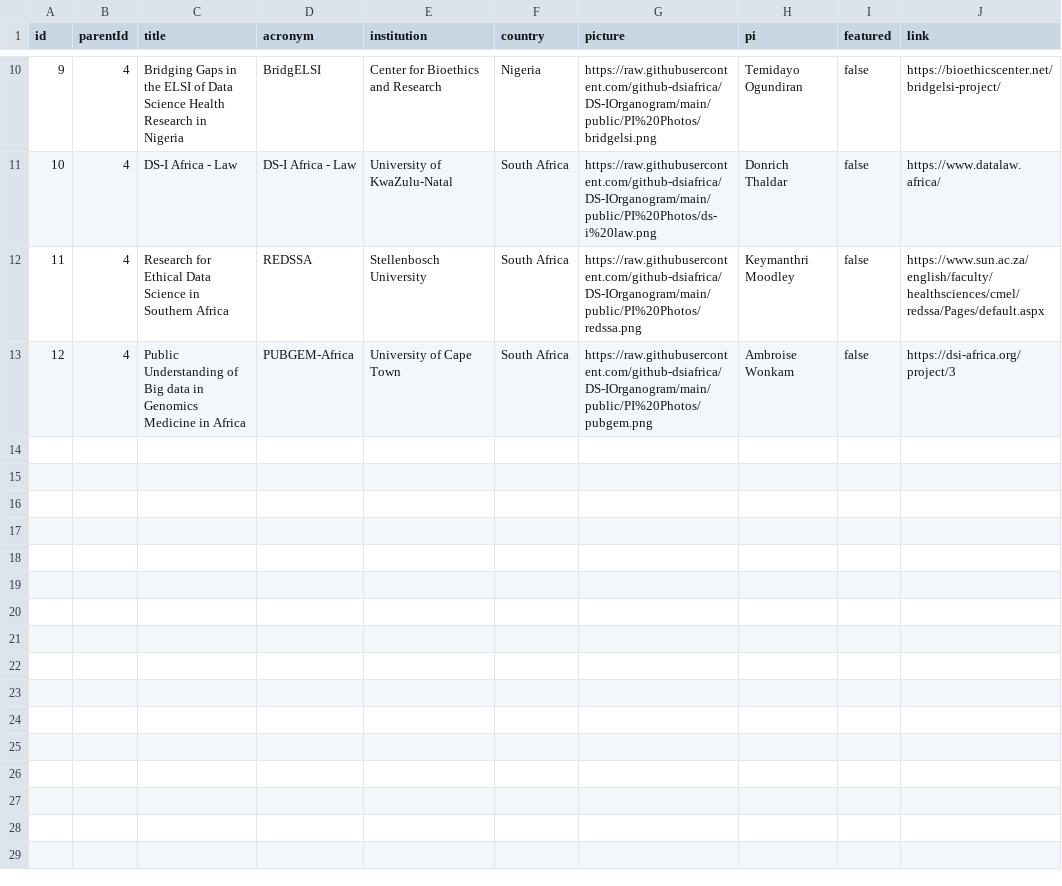
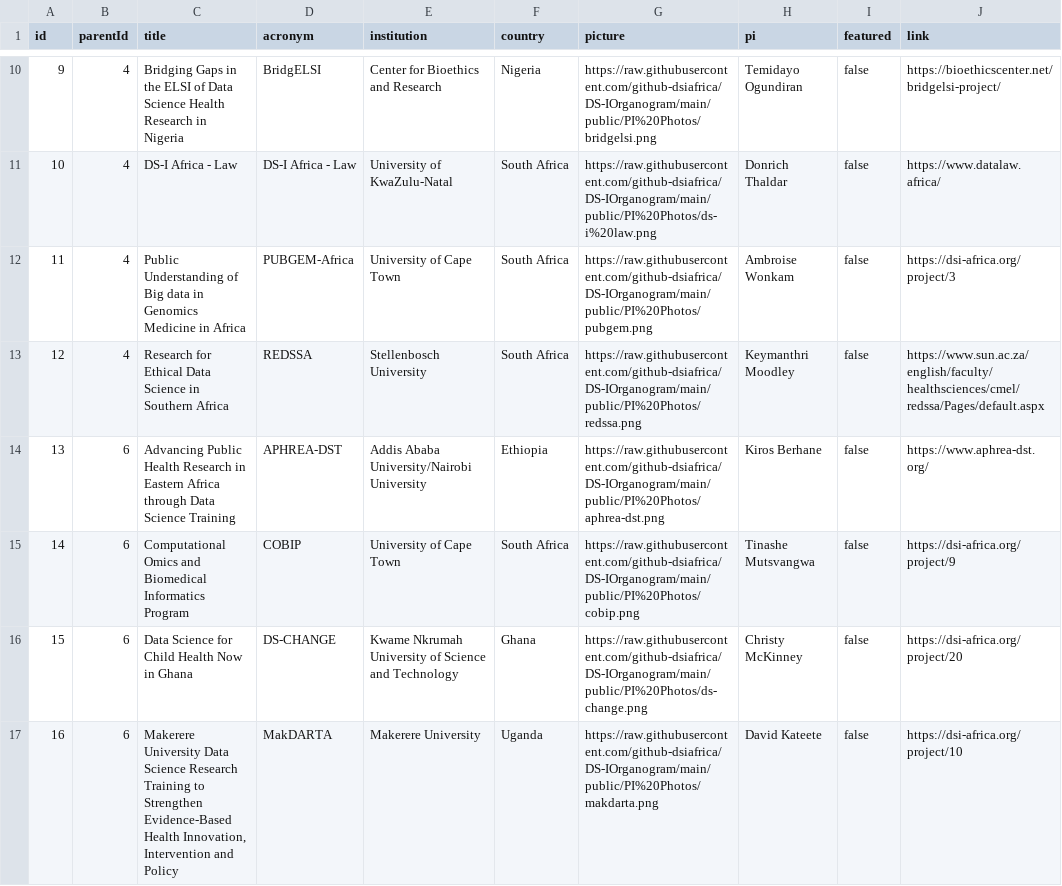
Before and after one commit to github-dsiafrica/DS-IOrganogram, a CSV file: public/data/data.csv, drawn as a sheet; only a part is shown, gaps mark what is left out; addresses are those after the commit; the diff names each change by its address in the sheet, - before the commit and + after, or states it on an @@ line.

Commit message:
Adds data.

```diff
--- a/public/data/data.csv
+++ b/public/data/data.csv
+row 12: 11 | 4 | Public Understanding of Big data in Genomics Medicine in Africa | PUBGEM-Africa | University of Cape Town | South Africa | https://raw.githubusercontent.com/github-dsiafrica/DS-IOrganogram/main/public/PI%20Photos/pubgem.png | Ambroise Wonkam | false | https://dsi-africa.org/project/3
@@ column A (id) renumbered between rows 13 and 15 @@
+row 14: 13 | 6 | Advancing Public Health Research in Eastern Africa through Data Science Training | APHREA-DST | Addis Ababa University/Nairobi University | Ethiopia | https://raw.githubusercontent.com/github-dsiafrica/DS-IOrganogram/main/public/PI%20Photos/aphrea-dst.png | Kiros Berhane | false | https://www.aphrea-dst.org/
-B15 (parentId): 4
+B15 (parentId): 6
-C15 (title): Public Understanding of Big data in Genomics Medicine in Africa
+C15 (title): Computational Omics and Biomedical Informatics Program
-D15 (acronym): PUBGEM-Africa
+D15 (acronym): COBIP
-G15 (picture): https://raw.githubusercontent.com/github-dsiafrica/DS-IOrganogram/main/public/PI%20Photos/pubgem.png
+G15 (picture): https://raw.githubusercontent.com/github-dsiafrica/DS-IOrganogram/main/public/PI%20Photos/cobip.png
-H15 (pi): Ambroise Wonkam
+H15 (pi): Tinashe Mutsvangwa
-J15 (link): https://dsi-africa.org/project/3
+J15 (link): https://dsi-africa.org/project/9
+row 16: 15 | 6 | Data Science for Child Health Now in Ghana | DS-CHANGE | Kwame Nkrumah University of Science and Technology | Ghana | https://raw.githubusercontent.com/github-dsiafrica/DS-IOrganogram/main/public/PI%20Photos/ds-change.png | Christy McKinney | false | https://dsi-africa.org/project/20
+row 17: 16 | 6 | Makerere University Data Science Research Training to Strengthen Evidence-Based Health Innovation, Intervention and Policy | MakDARTA | Makerere University | Uganda | https://raw.githubusercontent.com/github-dsiafrica/DS-IOrganogram/main/public/PI%20Photos/makdarta.png | David Kateete | false | https://dsi-africa.org/project/10
```
Also changed, not shown: 1 other file.
